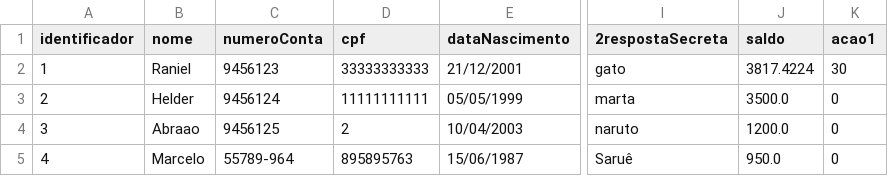
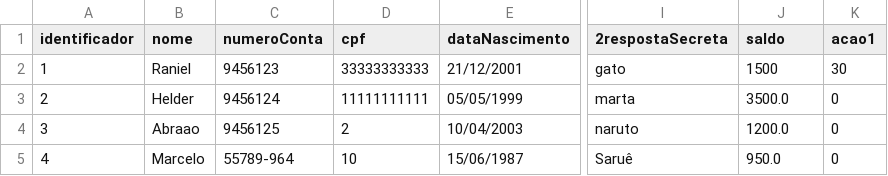
Before and after one commit to VictorFreir/Banco-Digital, a CSV file: Prolog/resources/db.csv, drawn as a sheet; only a part is shown, gaps mark what is left out; the diff names each change by its address in the sheet, - before the commit and + after, or states it on an @@ line.

```diff
--- a/Prolog/resources/db.csv
+++ b/Prolog/resources/db.csv
-J2 (saldo): 3817.4224
+J2 (saldo): 1500
-D5 (cpf): 895895763
+D5 (cpf): 10
```
Also changed, not shown: 1 other file.
